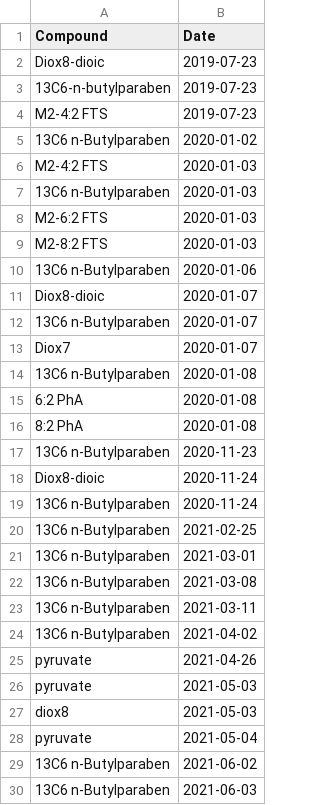
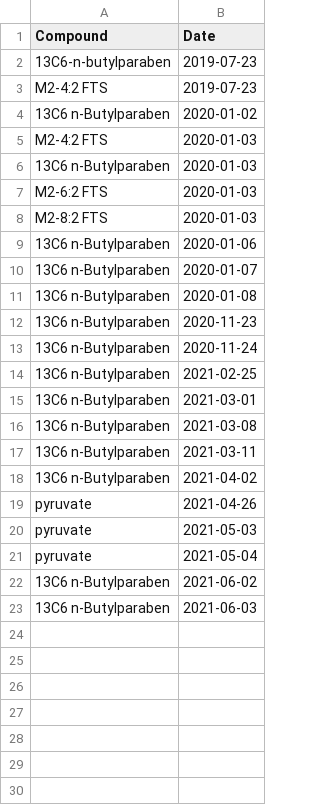
Before and after one commit to USEPA/invitroTKstats, a CSV file: working/chems-not-identified.csv, drawn as a sheet.

Commit message:
Straightened stuff out with loading UC data

```diff
--- a/working/chems-not-identified.csv
+++ b/working/chems-not-identified.csv
@@ -1,3 +1,2 @@
 "Compound","Date"
-"Diox8-dioic","2019-07-23"
 "13C6-n-butylparaben","2019-07-23"
@@ -10,10 +9,5 @@
 "13C6 n-Butylparaben","2020-01-06"
-"Diox8-dioic","2020-01-07"
 "13C6 n-Butylparaben","2020-01-07"
-"Diox7","2020-01-07"
 "13C6 n-Butylparaben","2020-01-08"
-"6:2 PhA","2020-01-08"
-"8:2 PhA","2020-01-08"
 "13C6 n-Butylparaben","2020-11-23"
-"Diox8-dioic","2020-11-24"
 "13C6 n-Butylparaben","2020-11-24"
@@ -26,3 +20,2 @@
 "pyruvate","2021-05-03"
-"diox8","2021-05-03"
 "pyruvate","2021-05-04"
```
Also changed, not shown: 22 other files.
